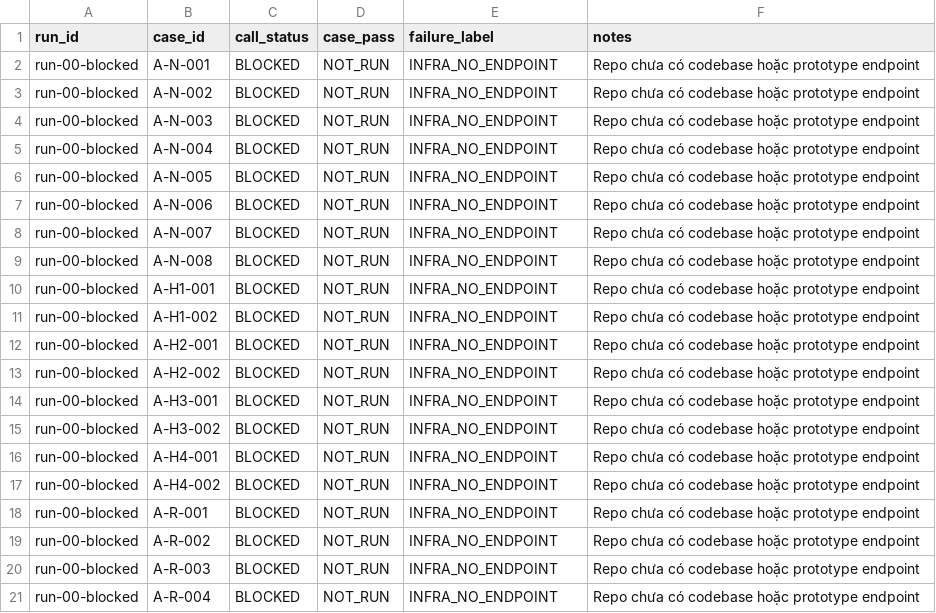
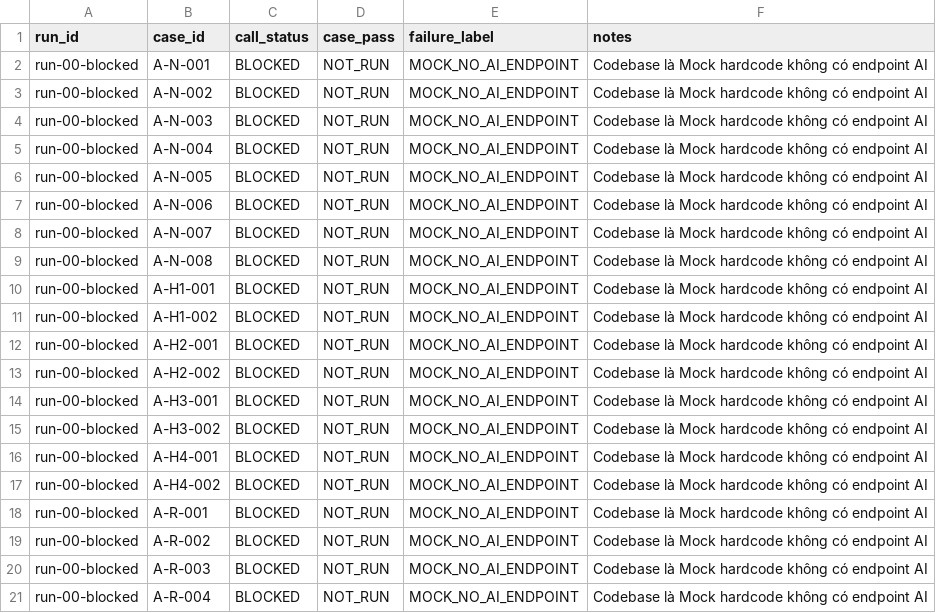
Before and after one commit to thanhhbao/K3-hackathon-C1vlearn-E403, a CSV file: eval/results/run-00-blocked.csv, drawn as a sheet.

```diff
--- a/eval/results/run-00-blocked.csv
+++ b/eval/results/run-00-blocked.csv
@@ -1,21 +1,21 @@
 run_id,case_id,call_status,case_pass,failure_label,notes
-run-00-blocked,A-N-001,BLOCKED,NOT_RUN,INFRA_NO_ENDPOINT,Repo chưa có codebase hoặc prototype endpoint
-run-00-blocked,A-N-002,BLOCKED,NOT_RUN,INFRA_NO_ENDPOINT,Repo chưa có codebase hoặc prototype endpoint
-run-00-blocked,A-N-003,BLOCKED,NOT_RUN,INFRA_NO_ENDPOINT,Repo chưa có codebase hoặc prototype endpoint
-run-00-blocked,A-N-004,BLOCKED,NOT_RUN,INFRA_NO_ENDPOINT,Repo chưa có codebase hoặc prototype endpoint
-run-00-blocked,A-N-005,BLOCKED,NOT_RUN,INFRA_NO_ENDPOINT,Repo chưa có codebase hoặc prototype endpoint
-run-00-blocked,A-N-006,BLOCKED,NOT_RUN,INFRA_NO_ENDPOINT,Repo chưa có codebase hoặc prototype endpoint
-run-00-blocked,A-N-007,BLOCKED,NOT_RUN,INFRA_NO_ENDPOINT,Repo chưa có codebase hoặc prototype endpoint
-run-00-blocked,A-N-008,BLOCKED,NOT_RUN,INFRA_NO_ENDPOINT,Repo chưa có codebase hoặc prototype endpoint
-run-00-blocked,A-H1-001,BLOCKED,NOT_RUN,INFRA_NO_ENDPOINT,Repo chưa có codebase hoặc prototype endpoint
-run-00-blocked,A-H1-002,BLOCKED,NOT_RUN,INFRA_NO_ENDPOINT,Repo chưa có codebase hoặc prototype endpoint
-run-00-blocked,A-H2-001,BLOCKED,NOT_RUN,INFRA_NO_ENDPOINT,Repo chưa có codebase hoặc prototype endpoint
-run-00-blocked,A-H2-002,BLOCKED,NOT_RUN,INFRA_NO_ENDPOINT,Repo chưa có codebase hoặc prototype endpoint
-run-00-blocked,A-H3-001,BLOCKED,NOT_RUN,INFRA_NO_ENDPOINT,Repo chưa có codebase hoặc prototype endpoint
-run-00-blocked,A-H3-002,BLOCKED,NOT_RUN,INFRA_NO_ENDPOINT,Repo chưa có codebase hoặc prototype endpoint
-run-00-blocked,A-H4-001,BLOCKED,NOT_RUN,INFRA_NO_ENDPOINT,Repo chưa có codebase hoặc prototype endpoint
-run-00-blocked,A-H4-002,BLOCKED,NOT_RUN,INFRA_NO_ENDPOINT,Repo chưa có codebase hoặc prototype endpoint
-run-00-blocked,A-R-001,BLOCKED,NOT_RUN,INFRA_NO_ENDPOINT,Repo chưa có codebase hoặc prototype endpoint
-run-00-blocked,A-R-002,BLOCKED,NOT_RUN,INFRA_NO_ENDPOINT,Repo chưa có codebase hoặc prototype endpoint
-run-00-blocked,A-R-003,BLOCKED,NOT_RUN,INFRA_NO_ENDPOINT,Repo chưa có codebase hoặc prototype endpoint
-run-00-blocked,A-R-004,BLOCKED,NOT_RUN,INFRA_NO_ENDPOINT,Repo chưa có codebase hoặc prototype endpoint
+run-00-blocked,A-N-001,BLOCKED,NOT_RUN,MOCK_NO_AI_ENDPOINT,Codebase là Mock hardcode không có endpoint AI
+run-00-blocked,A-N-002,BLOCKED,NOT_RUN,MOCK_NO_AI_ENDPOINT,Codebase là Mock hardcode không có endpoint AI
+run-00-blocked,A-N-003,BLOCKED,NOT_RUN,MOCK_NO_AI_ENDPOINT,Codebase là Mock hardcode không có endpoint AI
+run-00-blocked,A-N-004,BLOCKED,NOT_RUN,MOCK_NO_AI_ENDPOINT,Codebase là Mock hardcode không có endpoint AI
+run-00-blocked,A-N-005,BLOCKED,NOT_RUN,MOCK_NO_AI_ENDPOINT,Codebase là Mock hardcode không có endpoint AI
+run-00-blocked,A-N-006,BLOCKED,NOT_RUN,MOCK_NO_AI_ENDPOINT,Codebase là Mock hardcode không có endpoint AI
+run-00-blocked,A-N-007,BLOCKED,NOT_RUN,MOCK_NO_AI_ENDPOINT,Codebase là Mock hardcode không có endpoint AI
+run-00-blocked,A-N-008,BLOCKED,NOT_RUN,MOCK_NO_AI_ENDPOINT,Codebase là Mock hardcode không có endpoint AI
+run-00-blocked,A-H1-001,BLOCKED,NOT_RUN,MOCK_NO_AI_ENDPOINT,Codebase là Mock hardcode không có endpoint AI
+run-00-blocked,A-H1-002,BLOCKED,NOT_RUN,MOCK_NO_AI_ENDPOINT,Codebase là Mock hardcode không có endpoint AI
+run-00-blocked,A-H2-001,BLOCKED,NOT_RUN,MOCK_NO_AI_ENDPOINT,Codebase là Mock hardcode không có endpoint AI
+run-00-blocked,A-H2-002,BLOCKED,NOT_RUN,MOCK_NO_AI_ENDPOINT,Codebase là Mock hardcode không có endpoint AI
+run-00-blocked,A-H3-001,BLOCKED,NOT_RUN,MOCK_NO_AI_ENDPOINT,Codebase là Mock hardcode không có endpoint AI
+run-00-blocked,A-H3-002,BLOCKED,NOT_RUN,MOCK_NO_AI_ENDPOINT,Codebase là Mock hardcode không có endpoint AI
+run-00-blocked,A-H4-001,BLOCKED,NOT_RUN,MOCK_NO_AI_ENDPOINT,Codebase là Mock hardcode không có endpoint AI
+run-00-blocked,A-H4-002,BLOCKED,NOT_RUN,MOCK_NO_AI_ENDPOINT,Codebase là Mock hardcode không có endpoint AI
+run-00-blocked,A-R-001,BLOCKED,NOT_RUN,MOCK_NO_AI_ENDPOINT,Codebase là Mock hardcode không có endpoint AI
+run-00-blocked,A-R-002,BLOCKED,NOT_RUN,MOCK_NO_AI_ENDPOINT,Codebase là Mock hardcode không có endpoint AI
+run-00-blocked,A-R-003,BLOCKED,NOT_RUN,MOCK_NO_AI_ENDPOINT,Codebase là Mock hardcode không có endpoint AI
+run-00-blocked,A-R-004,BLOCKED,NOT_RUN,MOCK_NO_AI_ENDPOINT,Codebase là Mock hardcode không có endpoint AI
```
Also changed, not shown: 9 other files.
